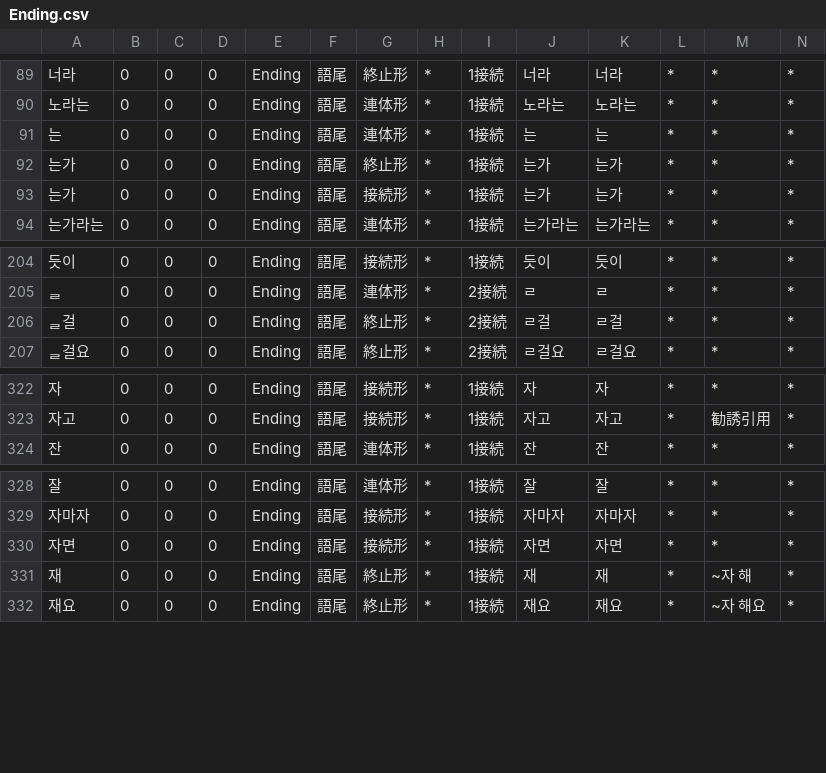
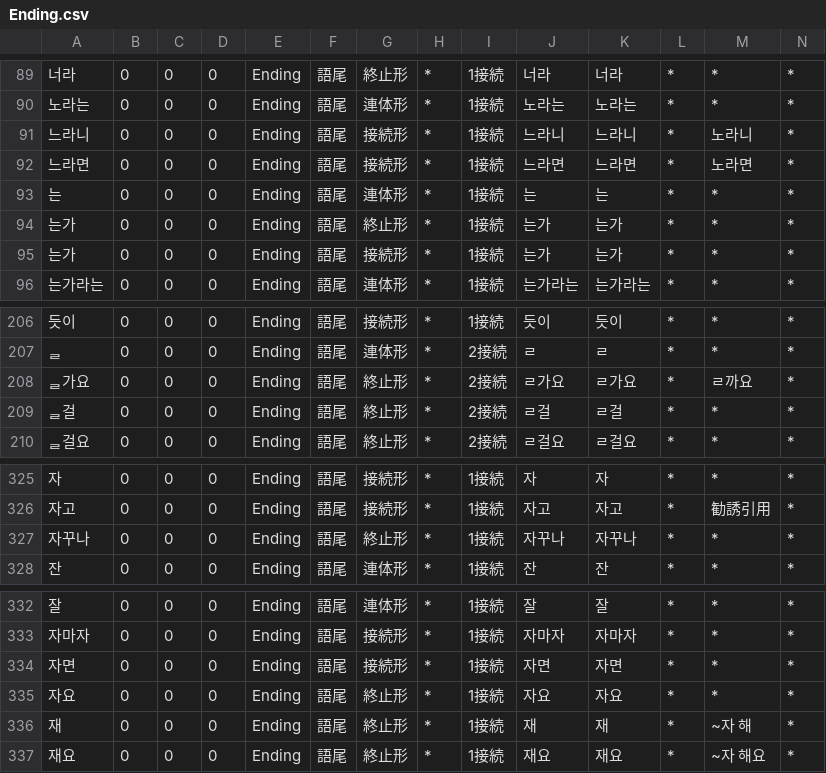
Before and after one commit to okikirmui/nkhandic, a CSV file: seed/Ending.csv, drawn as a sheet; only a part is shown, gaps mark what is left out; rows hold the shown columns only; the diff names each change by its address in the sheet, - before the commit and + after, or states it on an @@ line.

```diff
--- a/seed/Ending.csv
+++ b/seed/Ending.csv
+row 91: 느라니 | 0 | 0 | 0 | Ending | 語尾 | 接続形 | * | 1接続 | 느라니 | 느라니 | * | 노라니 | *
+row 92: 느라면 | 0 | 0 | 0 | Ending | 語尾 | 接続形 | * | 1接続 | 느라면 | 느라면 | * | 노라면 | *
+row 208: ᆯ가요 | 0 | 0 | 0 | Ending | 語尾 | 終止形 | * | 2接続 | ㄹ가요 | ㄹ가요 | * | ㄹ까요 | *
+row 327: 자꾸나 | 0 | 0 | 0 | Ending | 語尾 | 終止形 | * | 1接続 | 자꾸나 | 자꾸나 | * | * | *
+row 335: 자요 | 0 | 0 | 0 | Ending | 語尾 | 終止形 | * | 1接続 | 자요 | 자요 | * | * | *
```
Also changed, not shown: seed/Adjective.Aux.csv, seed/Adjective.csv, 5 other files.
